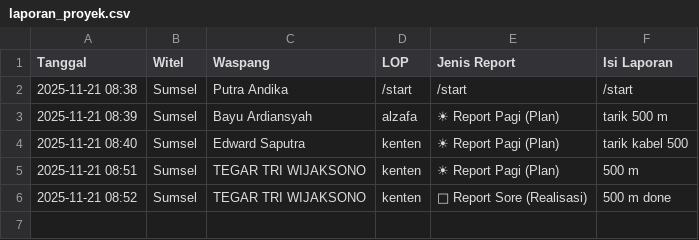
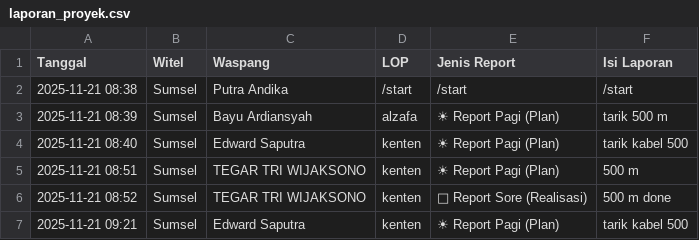
Before and after one commit to Yokuga/botwaspang, a CSV file: laporan_proyek.csv, drawn as a sheet; the diff names each change by its address in the sheet, - before the commit and + after, or states it on an @@ line.

Commit message:
Lap kenten

```diff
--- a/laporan_proyek.csv
+++ b/laporan_proyek.csv
+row 7: 2025-11-21 09:21 | Sumsel | Edward Saputra | kenten | ☀ Report Pagi (Plan) | tarik kabel 500
```
